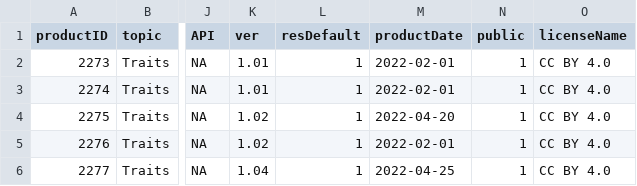
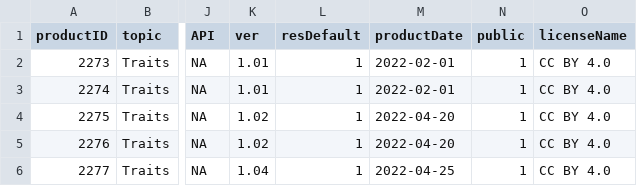
Before and after one commit to chronosphere-info/chrono_arch_2, a CSV file: users/public/R/AncientReefTraits.csv, drawn as a sheet; only a part is shown, gaps mark what is left out; the diff covers the shown part only; the diff names each change by its address in the sheet, - before the commit and + after, or states it on an @@ line.

Commit message:
Update to version 20231106_b150

```diff
--- a/users/public/R/AncientReefTraits.csv
+++ b/users/public/R/AncientReefTraits.csv
-M5 (productDate): 2022-02-01
+M5 (productDate): 2022-04-20
```
Also changed, not shown: 1 added row elsewhere in this file, users/public/R/subguide.csv, 1 other file.
